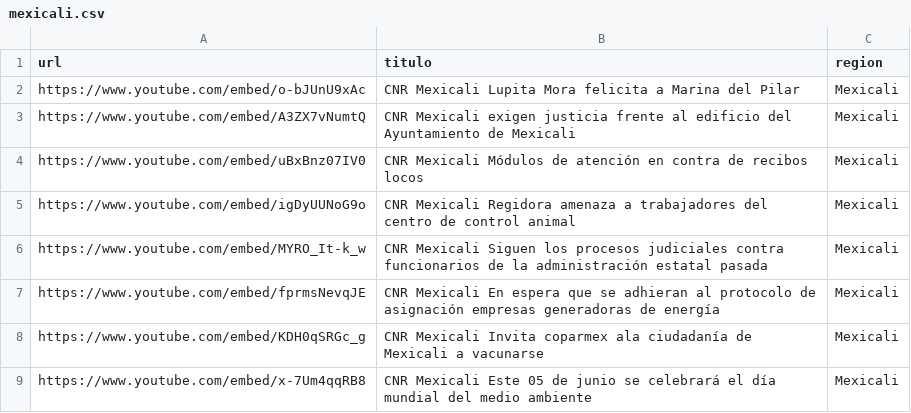
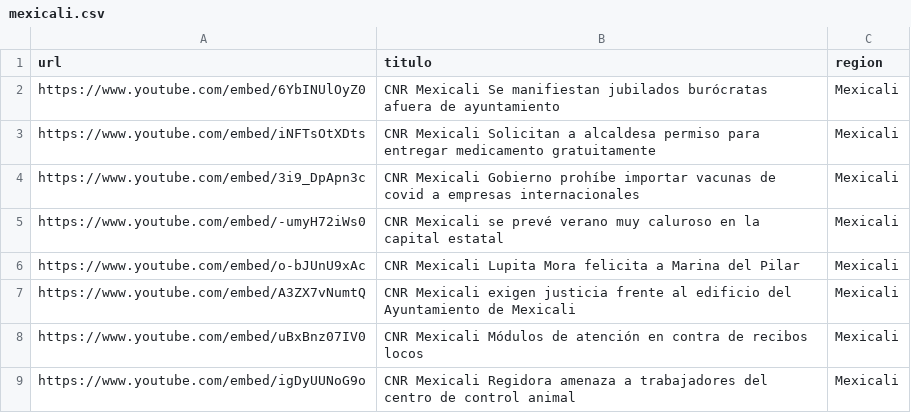
Before and after one commit to MauricioAlcala/cnr.tv, a CSV file: _data/mexicali.csv, drawn as a sheet; only a part is shown; the shorter side is filled out with more unchanged rows; the diff names each change by its address in the sheet, - before the commit and + after, or states it on an @@ line.

```diff
--- a/_data/mexicali.csv
+++ b/_data/mexicali.csv
+row 2: https://www.youtube.com/embed/6YbINUlOyZ0 | CNR Mexicali Se manifiestan jubilados burócratas afuera de ayuntamiento | Mexicali
+row 3: https://www.youtube.com/embed/iNFTsOtXDts | CNR Mexicali Solicitan a alcaldesa permiso para entregar medicamento gratuitamente | Mexicali
+row 4: https://www.youtube.com/embed/3i9_DpApn3c | CNR Mexicali Gobierno prohíbe importar vacunas de covid a empresas internacionales | Mexicali
+row 5: https://www.youtube.com/embed/-umyH72iWs0 | CNR Mexicali se prevé verano muy caluroso en la capital estatal | Mexicali
```
Also changed, not shown: _data/rosarito.csv, _data/tijuana.csv, 1 other file.
